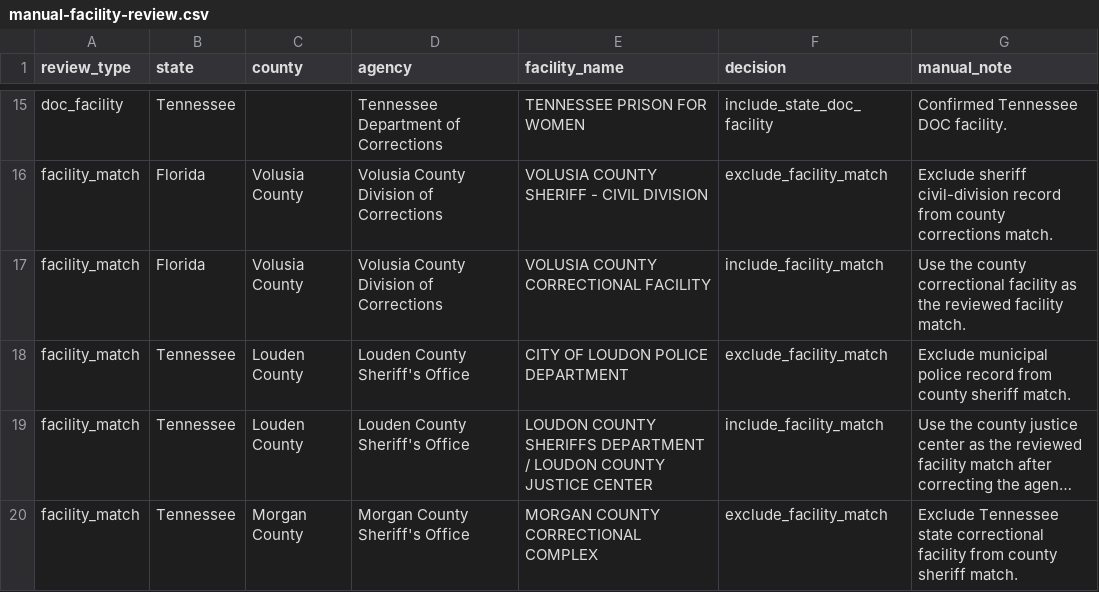
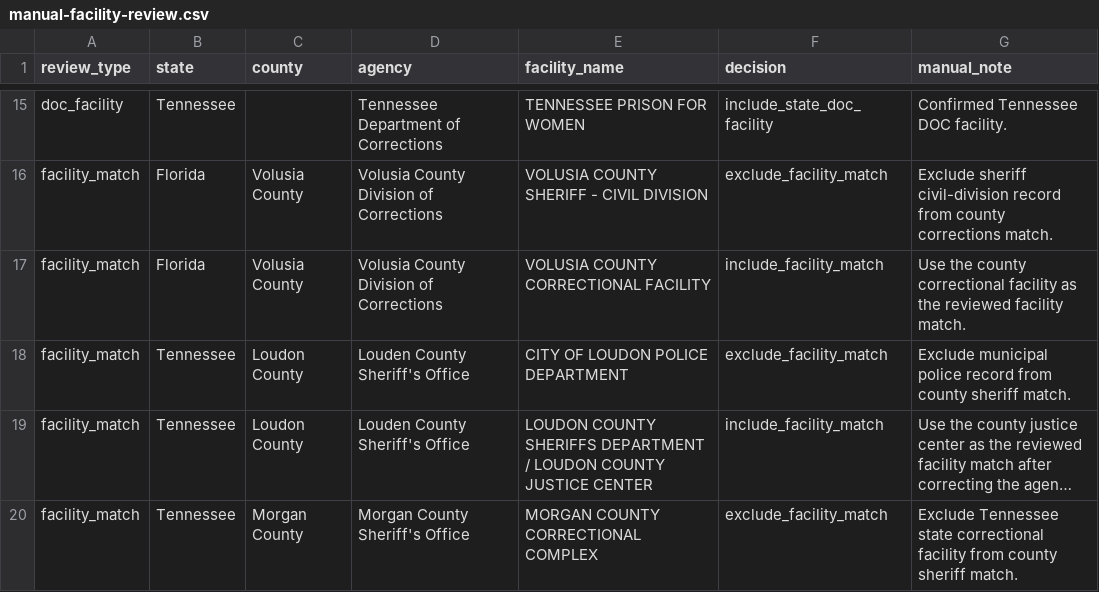
Before and after one commit to deportationdata/ice-287g, a CSV file: inputs/manual-facility-review.csv, drawn as a sheet; only a part is shown, gaps mark what is left out; long unchanged cells end in …; the diff names each change by its address in the sheet, - before the commit and + after, or states it on an @@ line.

```diff
--- a/inputs/manual-facility-review.csv
+++ b/inputs/manual-facility-review.csv
-C18:C19 (county): Louden County
+C18:C19 (county): Loudon County
```
Also changed, not shown: inputs/manual-non-facility-polygons.csv, 25 other files.
